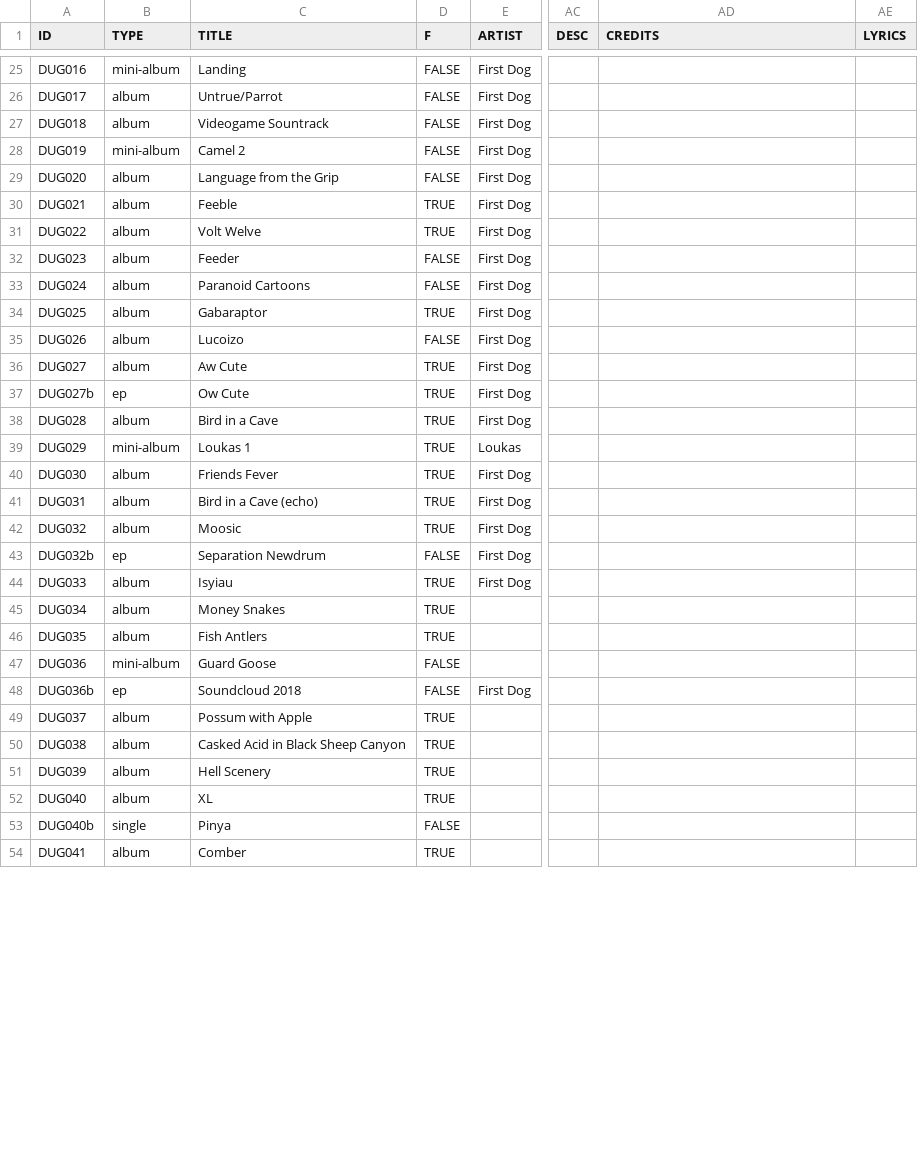
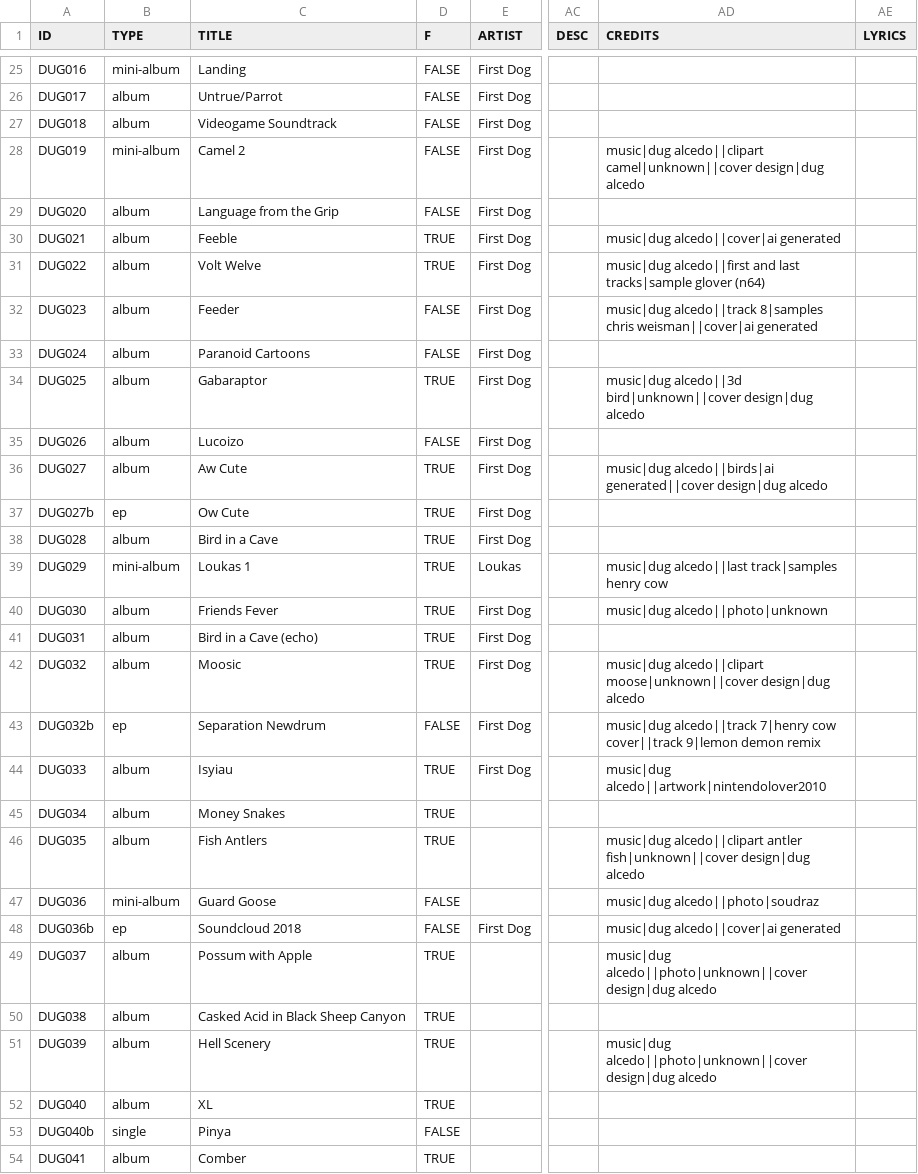
Before and after one commit to dugalcedo/dugwtf, a TSV file: scripts/d.tsv, drawn as a sheet; only a part is shown, gaps mark what is left out; the diff covers the shown part only; the diff names each change by its address in the sheet, - before the commit and + after, or states it on an @@ line.

Commit message:
update credits in tsv

```diff
--- a/scripts/d.tsv
+++ b/scripts/d.tsv
-C27 (TITLE): Videogame Sountrack
+C27 (TITLE): Videogame Soundtrack
-AD28 (CREDITS): (empty)
+AD28 (CREDITS): music|dug alcedo||clipart camel|unknown||cover design|dug alcedo
-AD30 (CREDITS): (empty)
+AD30 (CREDITS): music|dug alcedo||cover|ai generated
-AD31 (CREDITS): (empty)
+AD31 (CREDITS): music|dug alcedo||first and last tracks|sample glover (n64)
-AD32 (CREDITS): (empty)
+AD32 (CREDITS): music|dug alcedo||track 8|samples chris weisman||cover|ai generated
-AD34 (CREDITS): (empty)
+AD34 (CREDITS): music|dug alcedo||3d bird|unknown||cover design|dug alcedo
-AD36 (CREDITS): (empty)
+AD36 (CREDITS): music|dug alcedo||birds|ai generated||cover design|dug alcedo
-AD39 (CREDITS): (empty)
+AD39 (CREDITS): music|dug alcedo||last track|samples henry cow
-AD40 (CREDITS): (empty)
+AD40 (CREDITS): music|dug alcedo||photo|unknown
-AD42 (CREDITS): (empty)
+AD42 (CREDITS): music|dug alcedo||clipart moose|unknown||cover design|dug alcedo
-AD43 (CREDITS): (empty)
+AD43 (CREDITS): music|dug alcedo||track 7|henry cow cover||track 9|lemon demon remix
-AD44 (CREDITS): (empty)
+AD44 (CREDITS): music|dug alcedo||artwork|nintendolover2010
-AD46 (CREDITS): (empty)
+AD46 (CREDITS): music|dug alcedo||clipart antler fish|unknown||cover design|dug alcedo
-AD47 (CREDITS): (empty)
+AD47 (CREDITS): music|dug alcedo||photo|soudraz
-AD48 (CREDITS): (empty)
+AD48 (CREDITS): music|dug alcedo||cover|ai generated
-AD49 (CREDITS): (empty)
+AD49 (CREDITS): music|dug alcedo||photo|unknown||cover design|dug alcedo
-AD51 (CREDITS): (empty)
+AD51 (CREDITS): music|dug alcedo||photo|unknown||cover design|dug alcedo
```
Also changed, not shown: 3 edited cells elsewhere in this file.
